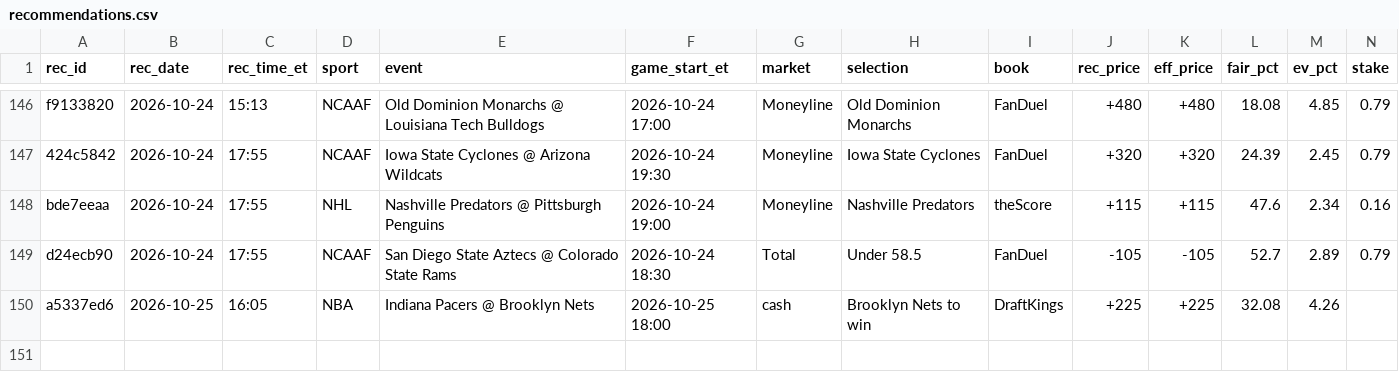
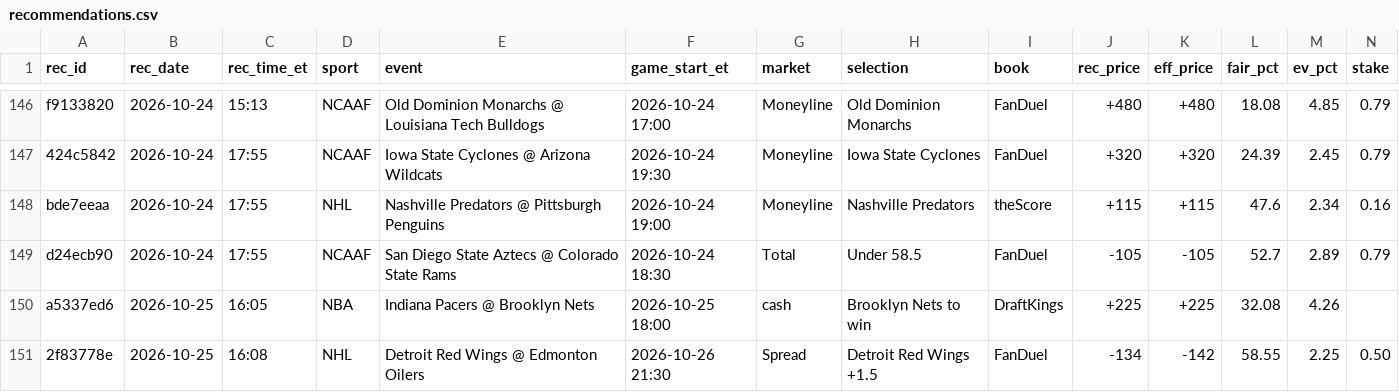
Before and after one commit to s-chuch/bet-dashboard, a CSV file: data/recommendations.csv, drawn as a sheet; only a part is shown, gaps mark what is left out; rows hold the shown columns only; the diff names each change by its address in the sheet, - before the commit and + after, or states it on an @@ line.

```diff
--- a/data/recommendations.csv
+++ b/data/recommendations.csv
+row 151: 2f83778e | 2026-10-25 | 16:08 | NHL | Detroit Red Wings @ Edmonton Oilers | 2026-10-26 21:30 | Spread | Detroit Red Wings +1.5 | FanDuel | -134 | -142 | 58.55 | 2.25 | 0.50
```
Also changed, not shown: data/balances.csv, data/bets.csv, 5 other files.
